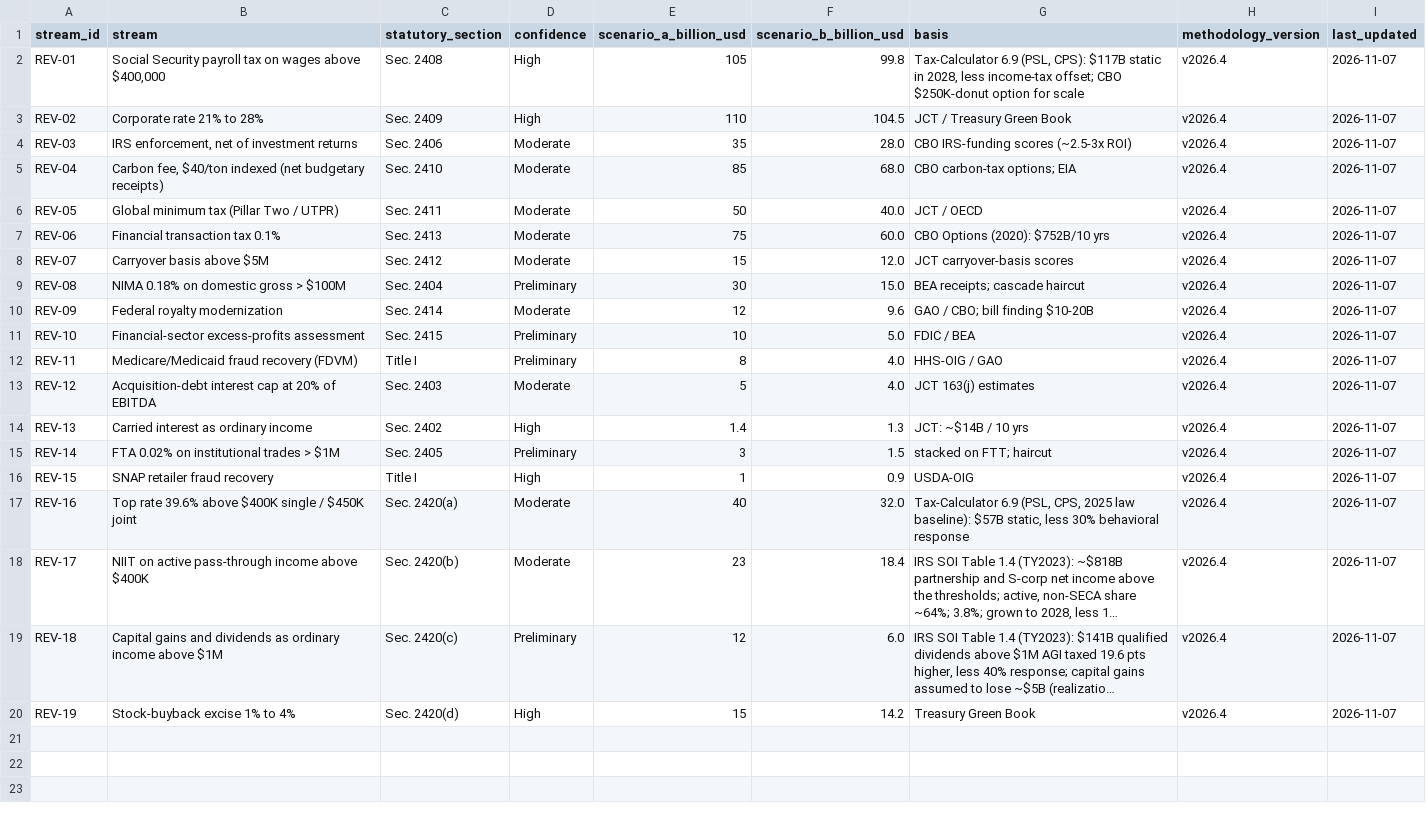
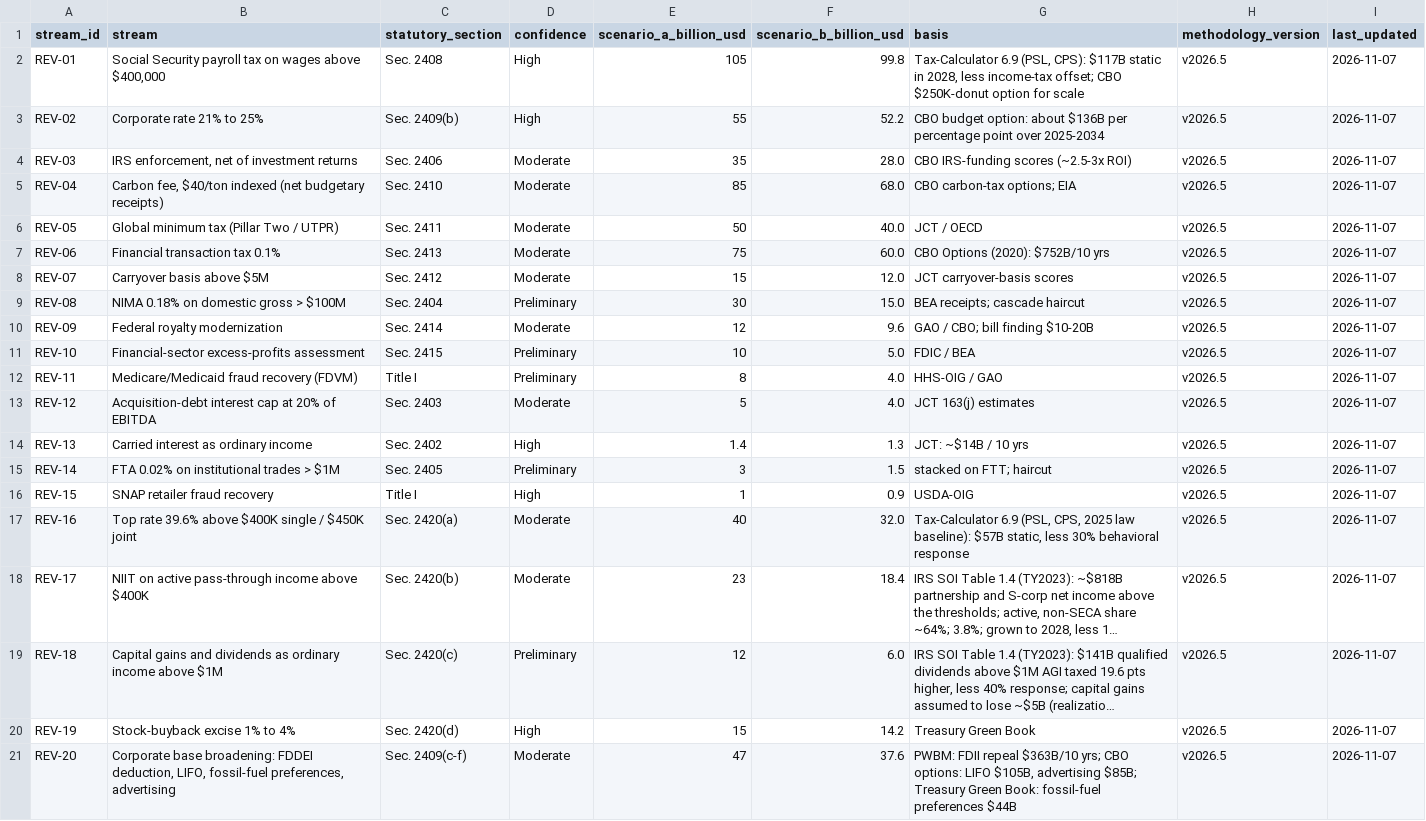
Before and after one commit to americanvault/theamericandeal, a CSV file: data/nsra_revenue_streams.csv, drawn as a sheet; long unchanged cells end in …; the diff names each change by its address in the sheet, - before the commit and + after, or states it on an @@ line.

Commit message:
Data: revenue streams

```diff
--- a/data/nsra_revenue_streams.csv
+++ b/data/nsra_revenue_streams.csv
-H2:H20 (methodology_version): v2026.4
+H2:H20 (methodology_version): v2026.5
-B3 (stream): Corporate rate 21% to 28%
+B3 (stream): Corporate rate 21% to 25%
-C3 (statutory_section): Sec. 2409
+C3 (statutory_section): Sec. 2409(b)
-E3 (scenario_a_billion_usd): 110
+E3 (scenario_a_billion_usd): 55
-F3 (scenario_b_billion_usd): 104.5
+F3 (scenario_b_billion_usd): 52.2
-G3 (basis): JCT / Treasury Green Book
+G3 (basis): CBO budget option: about $136B per percentage point over 2025-2034
+row 21: REV-20 | Corporate base broadening: FDDEI deduction, LIFO, fossil-fuel preferences, advertising | Sec. 2409(c-f) | Moderate | 47 | 37.6 | PWBM: FDII repeal $363B/10 yrs; CBO options: LIFO $105B, advertising $85B; Treasury Green Book: fossil-fuel preferences $44B | v2026.5 | 2026-11-07
```
